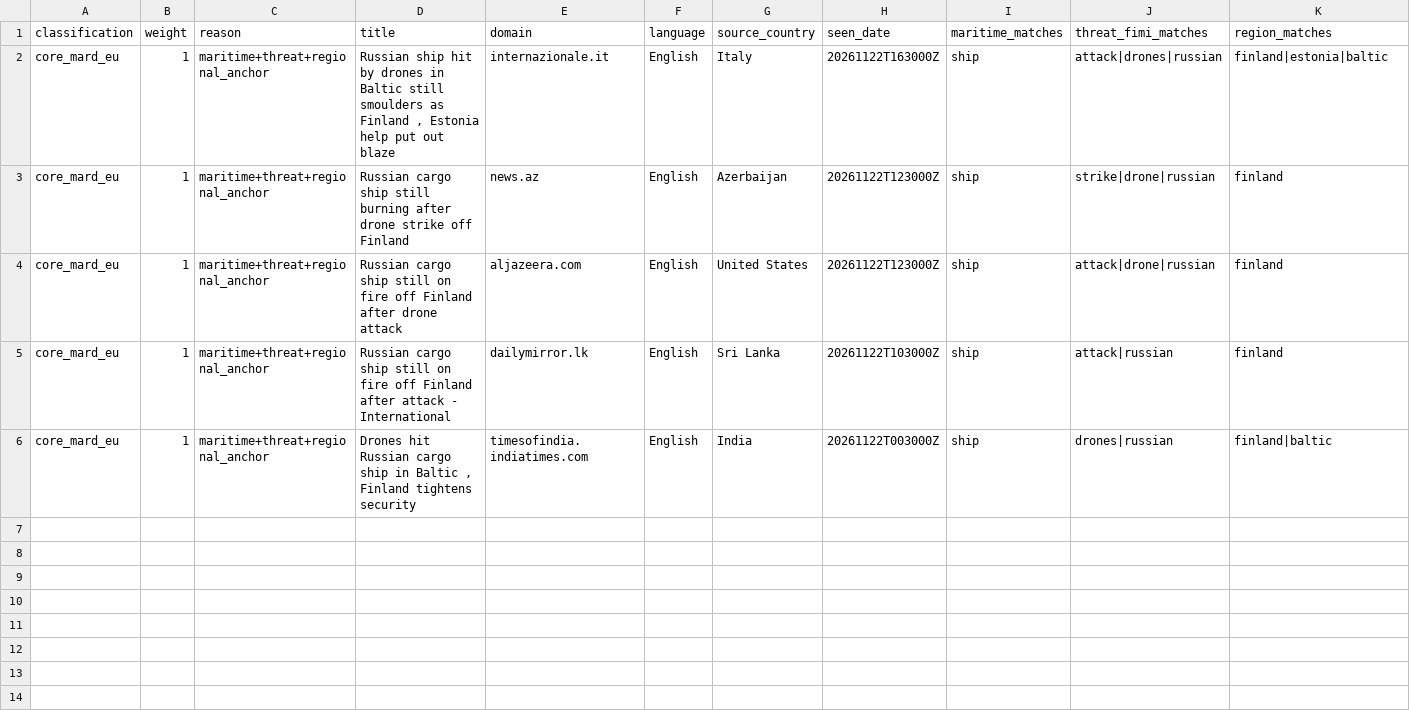
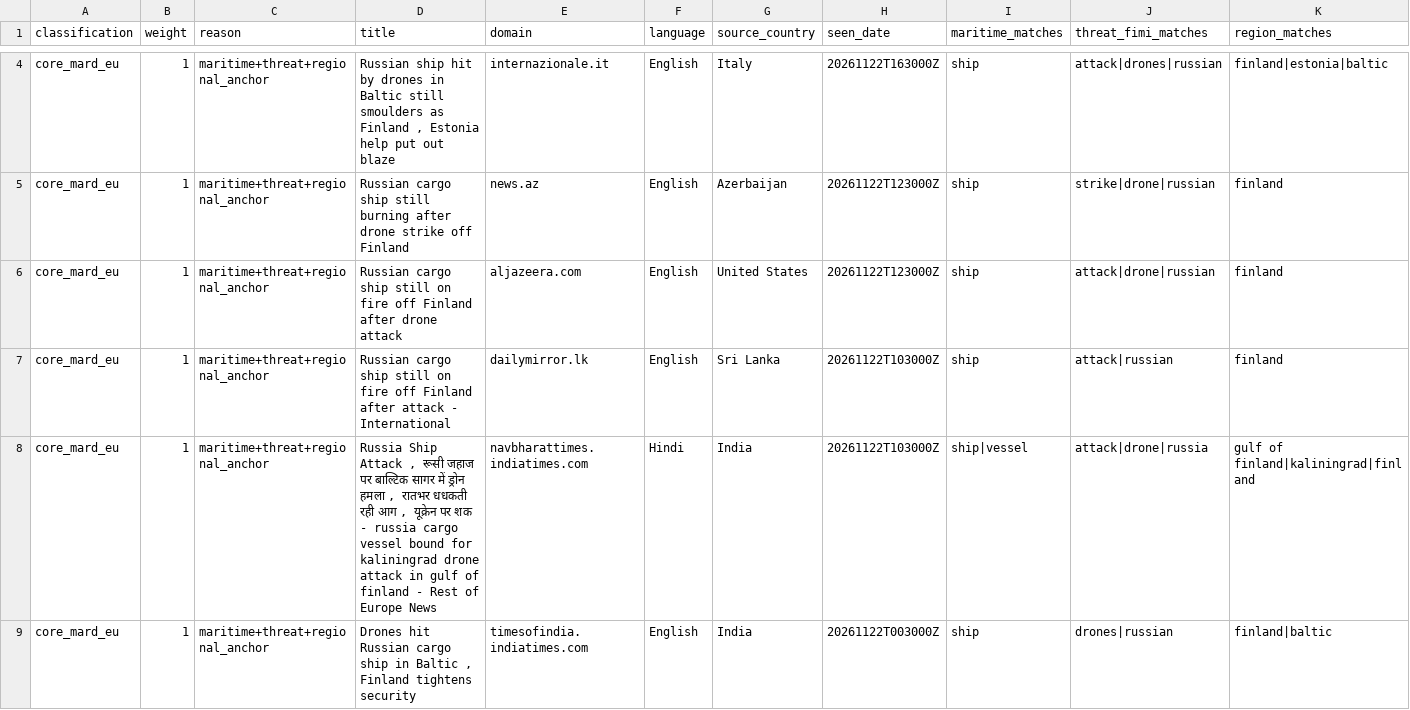
Before and after one commit to mowlsint/mard-hybrid-telemetry, a CSV file: public/downloads/fimi_maritime_articles_latest.csv, drawn as a sheet; only a part is shown, gaps mark what is left out; rows hold the shown columns only; the diff covers the shown part only; the diff names each change by its address in the sheet, - before the commit and + after, or states it on an @@ line.

```diff
--- a/public/downloads/fimi_maritime_articles_latest.csv
+++ b/public/downloads/fimi_maritime_articles_latest.csv
+row 8: core_mard_eu | 1 | maritime+threat+regional_anchor | Russia Ship Attack , रूसी जहाज पर बाल्टिक सागर में ड्रोन हमला , रातभर धधकती रही आग , यूक्रेन पर शक - russia cargo vessel bound for kaliningrad drone attack in gulf of finland - Rest of Europe News | navbharattimes.indiatimes.com | Hindi | India | 20261122T103000Z | ship|vessel | attack|drone|russia | gulf of finland|kaliningrad|finland
```
Also changed, not shown: 2 added rows elsewhere in this file, public/downloads/source_health_latest.csv, 12 other files.
